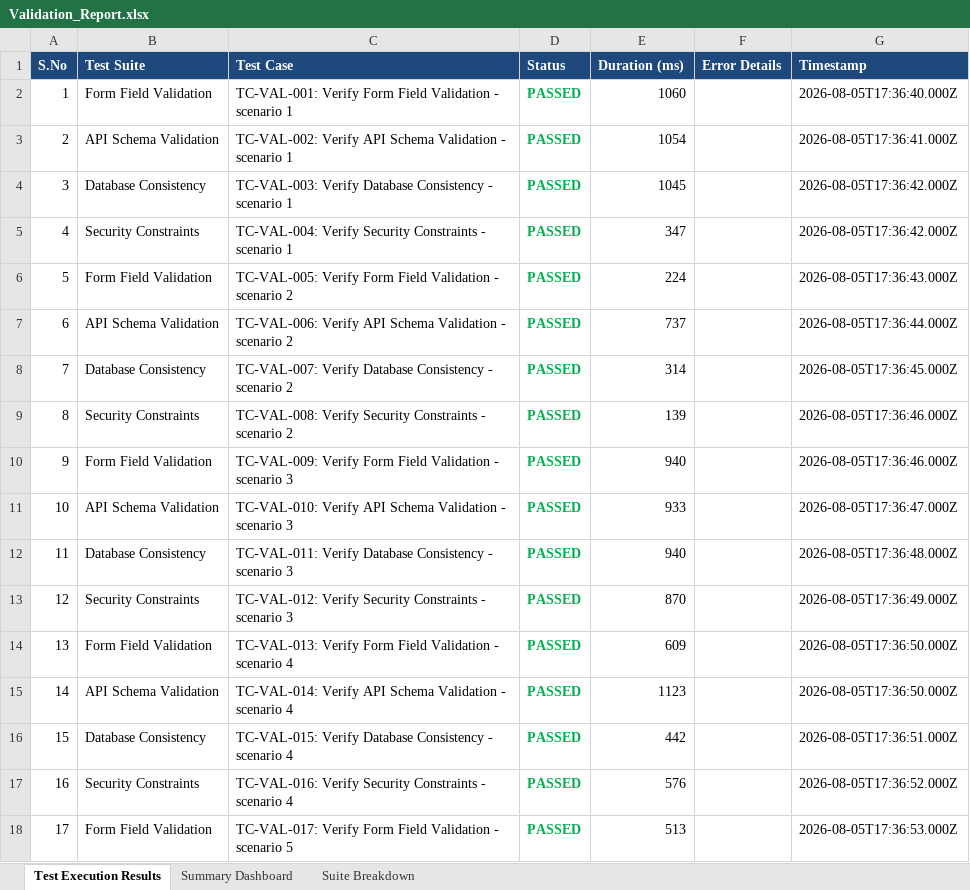
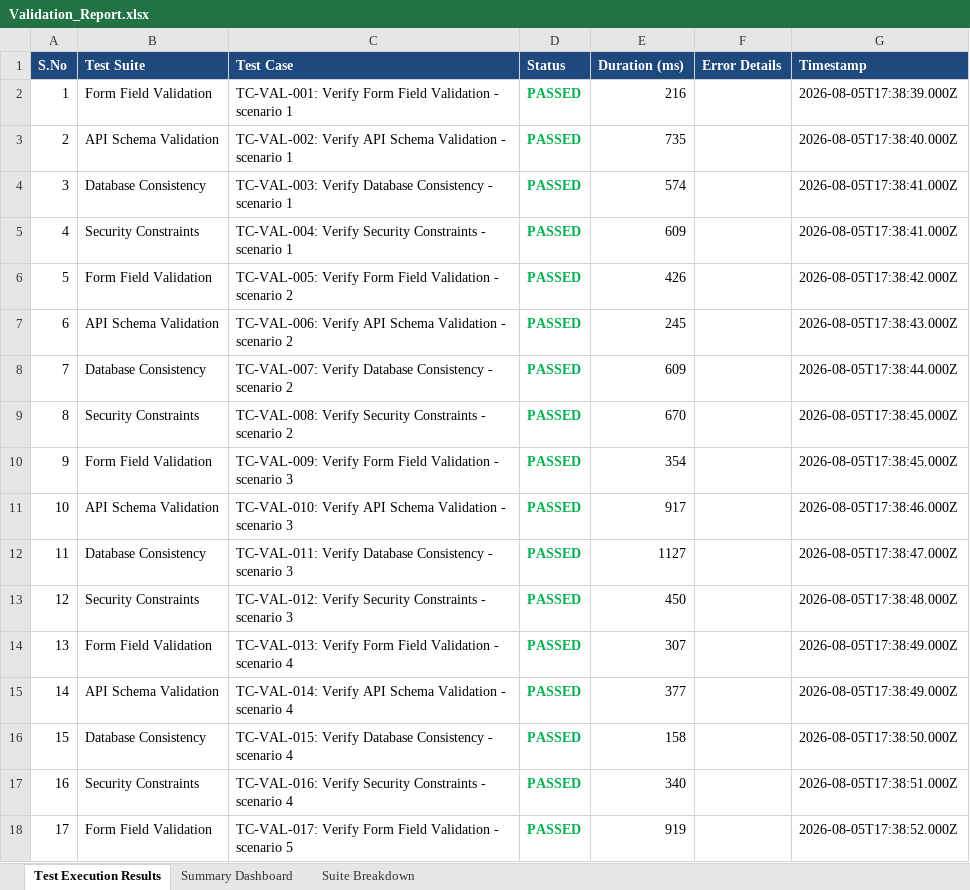
Before and after one commit to SanjayKshatriya/ASH_PROJECT, an Excel workbook: Test_Results/Excel/Validation_Report.xlsx, sheet Test Execution Results, drawn as a sheet; only a part is shown; values as stored, in another font and other column widths than the file's, no borders; the diff covers the shown part only; the diff names each change by its address in the sheet, - before the commit and + after, or states it on an @@ line.

```diff
--- a/Test_Results/Excel/Validation_Report.xlsx (sheet Test Execution Results)
+++ b/Test_Results/Excel/Validation_Report.xlsx (sheet Test Execution Results)
-E2 (Duration (ms)): 1060
+E2 (Duration (ms)): 216
-G2 (Timestamp): 2026-08-05T17:36:40.000Z
+G2 (Timestamp): 2026-08-05T17:38:39.000Z
-E3 (Duration (ms)): 1054
+E3 (Duration (ms)): 735
-G3 (Timestamp): 2026-08-05T17:36:41.000Z
+G3 (Timestamp): 2026-08-05T17:38:40.000Z
-E4 (Duration (ms)): 1045
+E4 (Duration (ms)): 574
-G4:G5 (Timestamp): 2026-08-05T17:36:42.000Z
+G4:G5 (Timestamp): 2026-08-05T17:38:41.000Z
-E5 (Duration (ms)): 347
+E5 (Duration (ms)): 609
-E6 (Duration (ms)): 224
+E6 (Duration (ms)): 426
-G6 (Timestamp): 2026-08-05T17:36:43.000Z
+G6 (Timestamp): 2026-08-05T17:38:42.000Z
-E7 (Duration (ms)): 737
+E7 (Duration (ms)): 245
-G7 (Timestamp): 2026-08-05T17:36:44.000Z
+G7 (Timestamp): 2026-08-05T17:38:43.000Z
-E8 (Duration (ms)): 314
+E8 (Duration (ms)): 609
-G8 (Timestamp): 2026-08-05T17:36:45.000Z
+G8 (Timestamp): 2026-08-05T17:38:44.000Z
-E9 (Duration (ms)): 139
+E9 (Duration (ms)): 670
-G9:G10 (Timestamp): 2026-08-05T17:36:46.000Z
+G9:G10 (Timestamp): 2026-08-05T17:38:45.000Z
-E10 (Duration (ms)): 940
+E10 (Duration (ms)): 354
-E11 (Duration (ms)): 933
+E11 (Duration (ms)): 917
-G11 (Timestamp): 2026-08-05T17:36:47.000Z
+G11 (Timestamp): 2026-08-05T17:38:46.000Z
-E12 (Duration (ms)): 940
+E12 (Duration (ms)): 1127
-G12 (Timestamp): 2026-08-05T17:36:48.000Z
+G12 (Timestamp): 2026-08-05T17:38:47.000Z
-E13 (Duration (ms)): 870
+E13 (Duration (ms)): 450
-G13 (Timestamp): 2026-08-05T17:36:49.000Z
+G13 (Timestamp): 2026-08-05T17:38:48.000Z
-E14 (Duration (ms)): 609
+E14 (Duration (ms)): 307
-G14:G15 (Timestamp): 2026-08-05T17:36:50.000Z
+G14:G15 (Timestamp): 2026-08-05T17:38:49.000Z
-E15 (Duration (ms)): 1123
+E15 (Duration (ms)): 377
-E16 (Duration (ms)): 442
+E16 (Duration (ms)): 158
-G16 (Timestamp): 2026-08-05T17:36:51.000Z
+G16 (Timestamp): 2026-08-05T17:38:50.000Z
-E17 (Duration (ms)): 576
+E17 (Duration (ms)): 340
-G17 (Timestamp): 2026-08-05T17:36:52.000Z
+G17 (Timestamp): 2026-08-05T17:38:51.000Z
-E18 (Duration (ms)): 513
+E18 (Duration (ms)): 919
-G18 (Timestamp): 2026-08-05T17:36:53.000Z
+G18 (Timestamp): 2026-08-05T17:38:52.000Z
```
Also changed, not shown: 566 edited cells elsewhere in this sheet, sheet Summary Dashboard, Test_Results/Excel/Appium_Report.xlsx, Test_Results/Excel/Load_Testing_Final_Report.xlsx, 1 other file.
